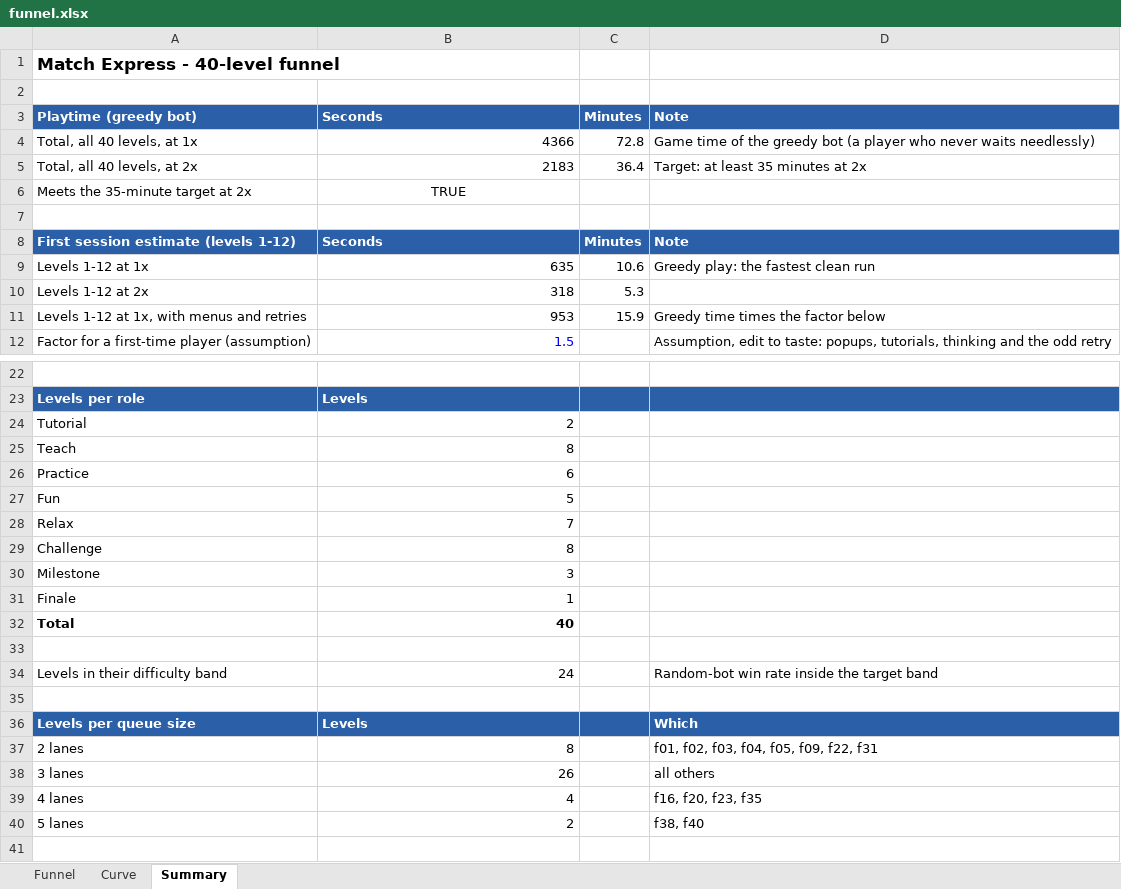
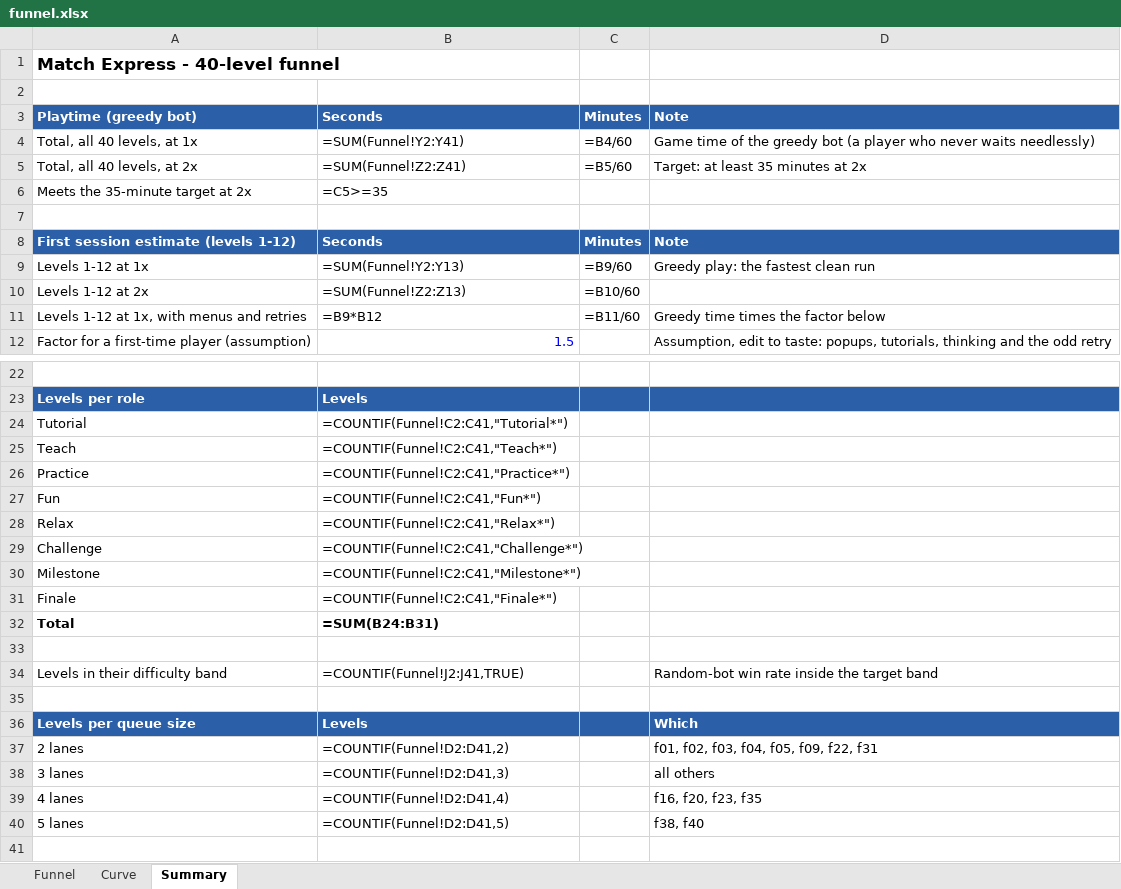
Before and after one commit to bhanyagici/Prototype1, an Excel workbook: match-express/dist/funnel.xlsx, sheet Summary, drawn as a sheet; only a part is shown, gaps mark what is left out; values as stored, in another font and other column widths than the file's, no borders; formulas without a stored value are shown as written; the diff names each change by its address in the sheet, - before the commit and + after, or states it on an @@ line.

```diff
--- a/match-express/dist/funnel.xlsx (sheet Summary)
+++ b/match-express/dist/funnel.xlsx (sheet Summary)
-B4: 4366
+B4: =SUM(Funnel!Y2:Y41)
-C4: 72.8
+C4: =B4/60
-B5: 2183
+B5: =SUM(Funnel!Z2:Z41)
-C5: 36.4
+C5: =B5/60
-B6: TRUE
+B6: =C5>=35
-B6 alignment: center
+B6 alignment: left
-B9: 635
+B9: =SUM(Funnel!Y2:Y13)
-C9: 10.6
+C9: =B9/60
-B10: 318
+B10: =SUM(Funnel!Z2:Z13)
-C10: 5.3
+C10: =B10/60
-B11: 953
+B11: =B9*B12
-C11: 15.9
+C11: =B11/60
-B24: 2
+B24: =COUNTIF(Funnel!C2:C41,"Tutorial*")
-B25: 8
+B25: =COUNTIF(Funnel!C2:C41,"Teach*")
-B26: 6
+B26: =COUNTIF(Funnel!C2:C41,"Practice*")
-B27: 5
+B27: =COUNTIF(Funnel!C2:C41,"Fun*")
-B28: 7
+B28: =COUNTIF(Funnel!C2:C41,"Relax*")
-B29: 8
+B29: =COUNTIF(Funnel!C2:C41,"Challenge*")
-B30: 3
+B30: =COUNTIF(Funnel!C2:C41,"Milestone*")
-B31: 1
+B31: =COUNTIF(Funnel!C2:C41,"Finale*")
-B32: 40
+B32: =SUM(B24:B31)
-B34: 24
+B34: =COUNTIF(Funnel!J2:J41,TRUE)
-B37: 8
+B37: =COUNTIF(Funnel!D2:D41,2)
-B38: 26
+B38: =COUNTIF(Funnel!D2:D41,3)
-B39: 4
+B39: =COUNTIF(Funnel!D2:D41,4)
-B40: 2
+B40: =COUNTIF(Funnel!D2:D41,5)
```
Also changed, not shown: sheet Funnel, sheet Curve, charts or pictures, 52 other files.
